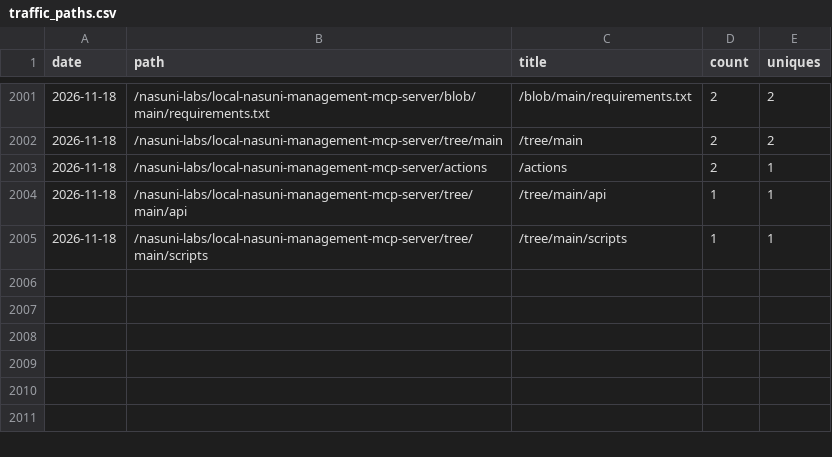
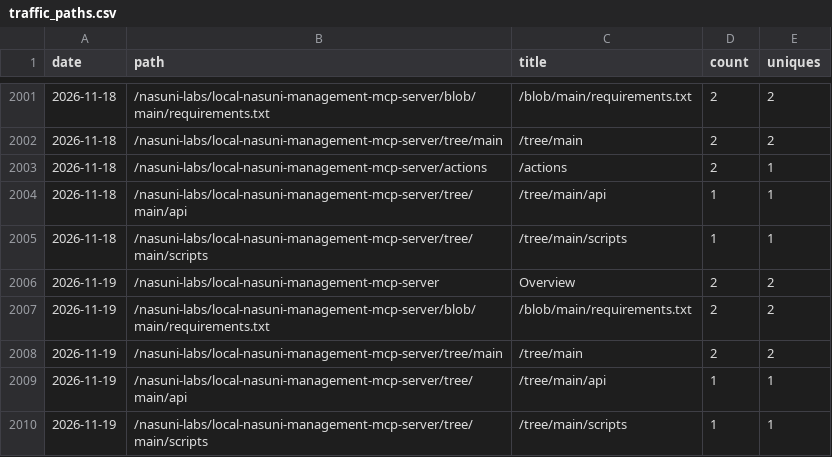
Before and after one commit to nasuni-labs/local-nasuni-management-mcp-server, a CSV file: data/traffic_paths.csv, drawn as a sheet; only a part is shown, gaps mark what is left out.

```diff
--- a/data/traffic_paths.csv
+++ b/data/traffic_paths.csv
@@ -2005 +2005,6 @@ date,path,title,count,uniques
 2026-11-18,/nasuni-labs/local-nasuni-management-mcp-server/tree/main/scripts,/tree/main/scripts,1,1
+2026-11-19,/nasuni-labs/local-nasuni-management-mcp-server,Overview,2,2
+2026-11-19,/nasuni-labs/local-nasuni-management-mcp-server/blob/main/requirements.txt,/blob/main/requirements.txt,2,2
+2026-11-19,/nasuni-labs/local-nasuni-management-mcp-server/tree/main,/tree/main,2,2
+2026-11-19,/nasuni-labs/local-nasuni-management-mcp-server/tree/main/api,/tree/main/api,1,1
+2026-11-19,/nasuni-labs/local-nasuni-management-mcp-server/tree/main/scripts,/tree/main/scripts,1,1
```
Also changed, not shown: data/traffic_clones.csv, data/traffic_referrers.csv, 1 other file.
